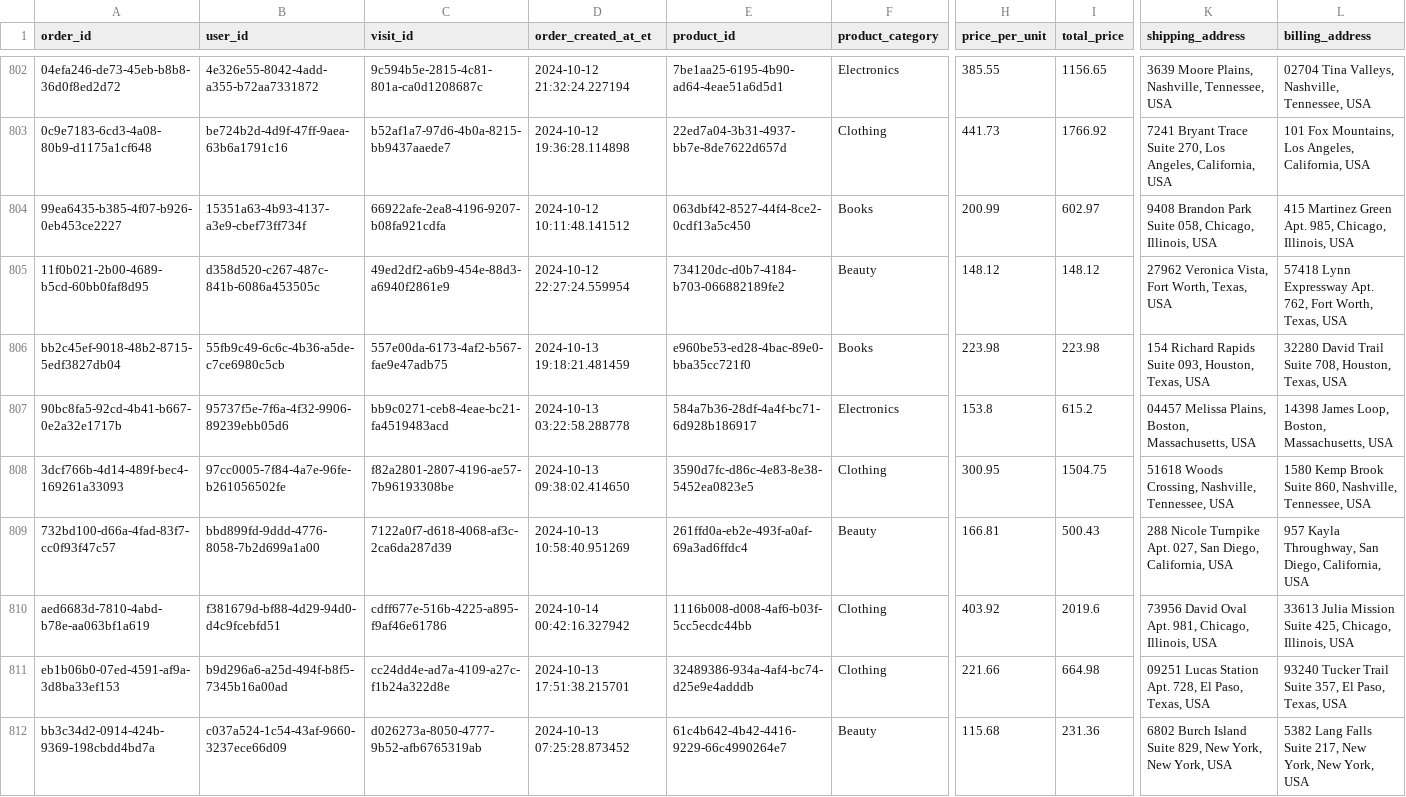
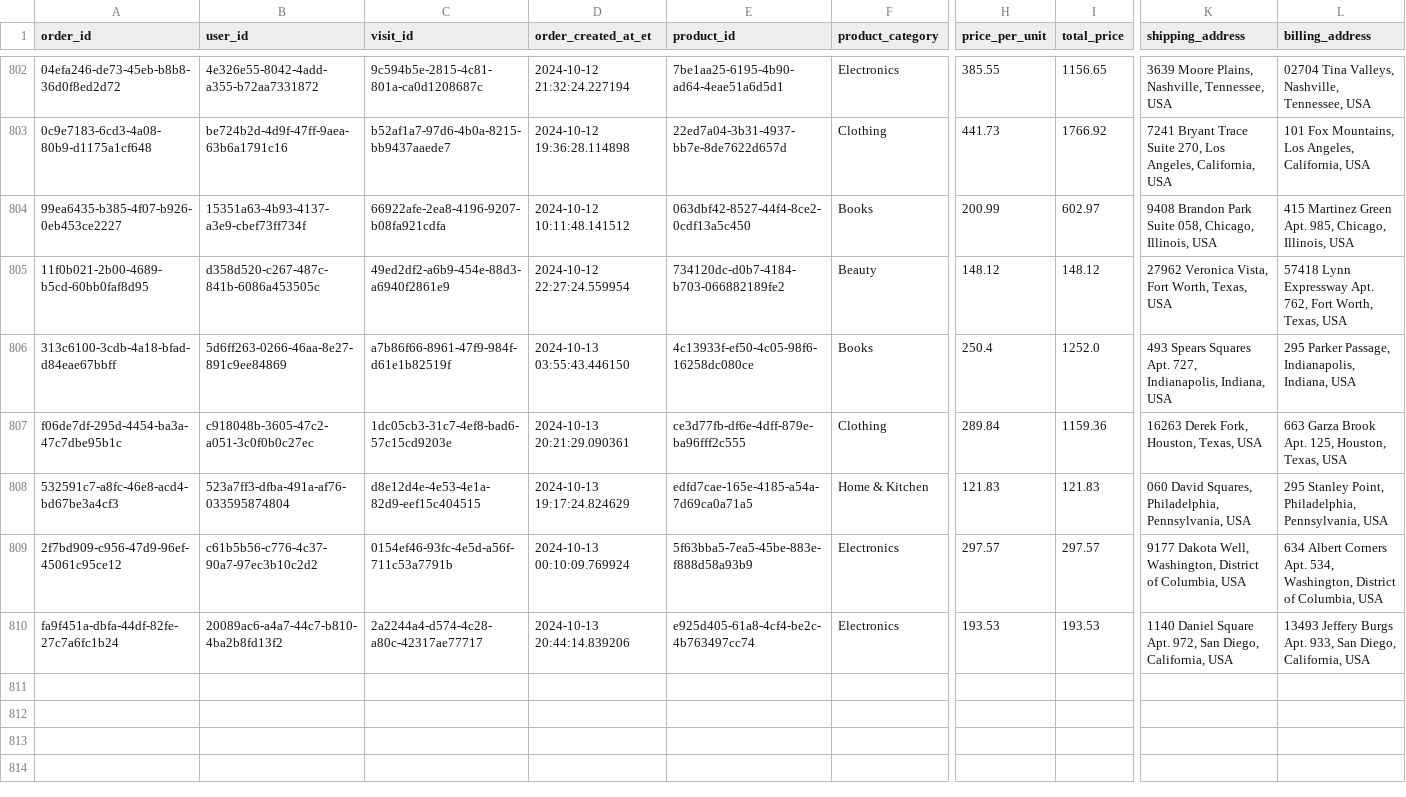
Before and after one commit to ae-wizard/ae-sample-project, a CSV file: models/transactions.csv, drawn as a sheet; only a part is shown, gaps mark what is left out; removed rows and columns are numbered as before the commit, all else as after; rows hold the shown columns only; the diff covers the shown part only; the diff names each change by its address in the sheet, - before the commit and + after, or states it on an @@ line.

Commit message:
Update transactions data

```diff
--- a/models/transactions.csv
+++ b/models/transactions.csv
+row 806: 313c6100-3cdb-4a18-bfad-d84eae67bbff | 5d6ff263-0266-46aa-8e27-891c9ee84869 | a7b86f66-8961-47f9-984f-d61e1b82519f | 2024-10-13 03:55:43.446150 | 4c13933f-ef50-4c05-98f6-16258dc080ce | Books | 250.4 | 1252.0 | 493 Spears Squares Apt. 727, Indianapolis, Indiana, USA | 295 Parker Passage, Indianapolis, Indiana, USA
+row 807: f06de7df-295d-4454-ba3a-47c7dbe95b1c | c918048b-3605-47c2-a051-3c0f0b0c27ec | 1dc05cb3-31c7-4ef8-bad6-57c15cd9203e | 2024-10-13 20:21:29.090361 | ce3d77fb-df6e-4dff-879e-ba96fff2c555 | Clothing | 289.84 | 1159.36 | 16263 Derek Fork, Houston, Texas, USA | 663 Garza Brook Apt. 125, Houston, Texas, USA
-A808 (order_id): bb2c45ef-9018-48b2-8715-5edf3827db04
+A808 (order_id): 532591c7-a8fc-46e8-acd4-bd67be3a4cf3
-B808 (user_id): 55fb9c49-6c6c-4b36-a5de-c7ce6980c5cb
+B808 (user_id): 523a7ff3-dfba-491a-af76-033595874804
-C808 (visit_id): 557e00da-6173-4af2-b567-fae9e47adb75
+C808 (visit_id): d8e12d4e-4e53-4e1a-82d9-eef15c404515
-D808 (order_created_at_et): 2024-10-13 19:18:21.481459
+D808 (order_created_at_et): 2024-10-13 19:17:24.824629
-E808 (product_id): e960be53-ed28-4bac-89e0-bba35cc721f0
+E808 (product_id): edfd7cae-165e-4185-a54a-7d69ca0a71a5
-F808 (product_category): Books
+F808 (product_category): Home & Kitchen
-H808 (price_per_unit): 223.98
+H808 (price_per_unit): 121.83
-I808 (total_price): 223.98
+I808 (total_price): 121.83
-K808 (shipping_address): 154 Richard Rapids Suite 093, Houston, Texas, USA
+K808 (shipping_address): 060 David Squares, Philadelphia, Pennsylvania, USA
-L808 (billing_address): 32280 David Trail Suite 708, Houston, Texas, USA
+L808 (billing_address): 295 Stanley Point, Philadelphia, Pennsylvania, USA
-row 807: 90bc8fa5-92cd-4b41-b667-0e2a32e1717b | 95737f5e-7f6a-4f32-9906-89239ebb05d6 | bb9c0271-ceb8-4eae-bc21-fa4519483acd | 2024-10-13 03:22:58.288778 | 584a7b36-28df-4a4f-bc71-6d928b186917 | Electronics | 153.8 | 615.2 | 04457 Melissa Plains, Boston, Massachusetts, USA | 14398 James Loop, Boston, Massachusetts, USA
-row 808: 3dcf766b-4d14-489f-bec4-169261a33093 | 97cc0005-7f84-4a7e-96fe-b261056502fe | f82a2801-2807-4196-ae57-7b96193308be | 2024-10-13 09:38:02.414650 | 3590d7fc-d86c-4e83-8e38-5452ea0823e5 | Clothing | 300.95 | 1504.75 | 51618 Woods Crossing, Nashville, Tennessee, USA | 1580 Kemp Brook Suite 860, Nashville, Tennessee, USA
-row 809: 732bd100-d66a-4fad-83f7-cc0f93f47c57 | bbd899fd-9ddd-4776-8058-7b2d699a1a00 | 7122a0f7-d618-4068-af3c-2ca6da287d39 | 2024-10-13 10:58:40.951269 | 261ffd0a-eb2e-493f-a0af-69a3ad6ffdc4 | Beauty | 166.81 | 500.43 | 288 Nicole Turnpike Apt. 027, San Diego, California, USA | 957 Kayla Throughway, San Diego, California, USA
-row 810: aed6683d-7810-4abd-b78e-aa063bf1a619 | f381679d-bf88-4d29-94d0-d4c9fcebfd51 | cdff677e-516b-4225-a895-f9af46e61786 | 2024-10-14 00:42:16.327942 | 1116b008-d008-4af6-b03f-5cc5ecdc44bb | Clothing | 403.92 | 2019.6 | 73956 David Oval Apt. 981, Chicago, Illinois, USA | 33613 Julia Mission Suite 425, Chicago, Illinois, USA
-row 811: eb1b06b0-07ed-4591-af9a-3d8ba33ef153 | b9d296a6-a25d-494f-b8f5-7345b16a00ad | cc24dd4e-ad7a-4109-a27c-f1b24a322d8e | 2024-10-13 17:51:38.215701 | 32489386-934a-4af4-bc74-d25e9e4adddb | Clothing | 221.66 | 664.98 | 09251 Lucas Station Apt. 728, El Paso, Texas, USA | 93240 Tucker Trail Suite 357, El Paso, Texas, USA
-row 812: bb3c34d2-0914-424b-9369-198cbdd4bd7a | c037a524-1c54-43af-9660-3237ece66d09 | d026273a-8050-4777-9b52-afb6765319ab | 2024-10-13 07:25:28.873452 | 61c4b642-4b42-4416-9229-66c4990264e7 | Beauty | 115.68 | 231.36 | 6802 Burch Island Suite 829, New York, New York, USA | 5382 Lang Falls Suite 217, New York, New York, USA
+row 809: 2f7bd909-c956-47d9-96ef-45061c95ce12 | c61b5b56-c776-4c37-90a7-97ec3b10c2d2 | 0154ef46-93fc-4e5d-a56f-711c53a7791b | 2024-10-13 00:10:09.769924 | 5f63bba5-7ea5-45be-883e-f888d58a93b9 | Electronics | 297.57 | 297.57 | 9177 Dakota Well, Washington, District of Columbia, USA | 634 Albert Corners Apt. 534, Washington, District of Columbia, USA
+row 810: fa9f451a-dbfa-44df-82fe-27c7a6fc1b24 | 20089ac6-a4a7-44c7-b810-4ba2b8fd13f2 | 2a2244a4-d574-4c28-a80c-42317ae77717 | 2024-10-13 20:44:14.839206 | e925d405-61a8-4cf4-be2c-4b763497cc74 | Electronics | 193.53 | 193.53 | 1140 Daniel Square Apt. 972, San Diego, California, USA | 13493 Jeffery Burgs Apt. 933, San Diego, California, USA
```
Also changed, not shown: 1 edited cell elsewhere in this file.
